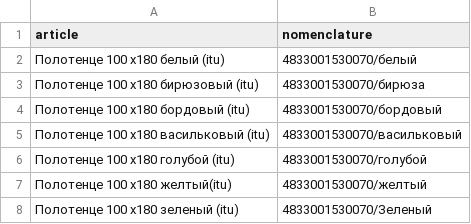
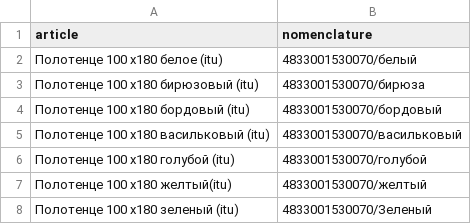
Before and after one commit to staniadv/texstock, a CSV file: ru/textilstock/assortment/djama/xls/detail_to_nomen_mapping.csv, drawn as a sheet; only a part is shown.

```diff
--- a/ru/textilstock/assortment/djama/xls/detail_to_nomen_mapping.csv
+++ b/ru/textilstock/assortment/djama/xls/detail_to_nomen_mapping.csv
@@ -1,3 +1,3 @@
 article,nomenclature
-Полотенце 100 х180 белый (itu),4833001530070/белый
+Полотенце 100 х180 белое (itu),4833001530070/белый
 Полотенце 100 х180 бирюзовый (itu),4833001530070/бирюза
```
Also changed, not shown: 12 other files.
